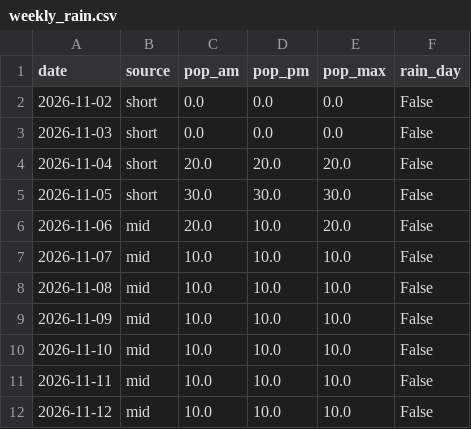
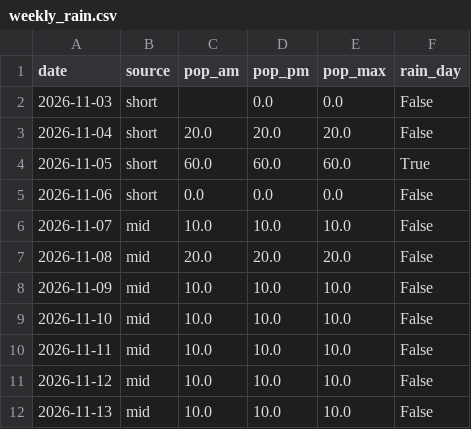
Before and after one commit to SJ01-max/ilson-ai, a CSV file: data/weekly_rain.csv, drawn as a sheet.

```diff
--- a/data/weekly_rain.csv
+++ b/data/weekly_rain.csv
@@ -1,9 +1,8 @@
 date,source,pop_am,pop_pm,pop_max,rain_day
-2026-11-02,short,0.0,0.0,0.0,False
-2026-11-03,short,0.0,0.0,0.0,False
+2026-11-03,short,,0.0,0.0,False
 2026-11-04,short,20.0,20.0,20.0,False
-2026-11-05,short,30.0,30.0,30.0,False
-2026-11-06,mid,20.0,10.0,20.0,False
+2026-11-05,short,60.0,60.0,60.0,True
+2026-11-06,short,0.0,0.0,0.0,False
 2026-11-07,mid,10.0,10.0,10.0,False
-2026-11-08,mid,10.0,10.0,10.0,False
+2026-11-08,mid,20.0,20.0,20.0,False
 2026-11-09,mid,10.0,10.0,10.0,False
@@ -12 +11,2 @@
 2026-11-12,mid,10.0,10.0,10.0,False
+2026-11-13,mid,10.0,10.0,10.0,False
```
Also changed, not shown: 1 other file.
